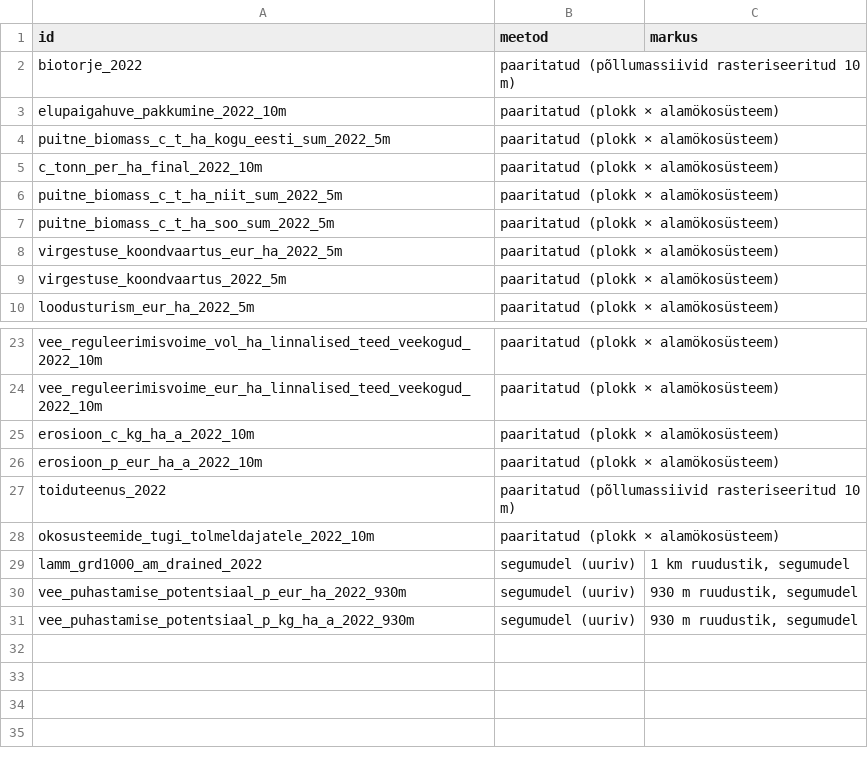
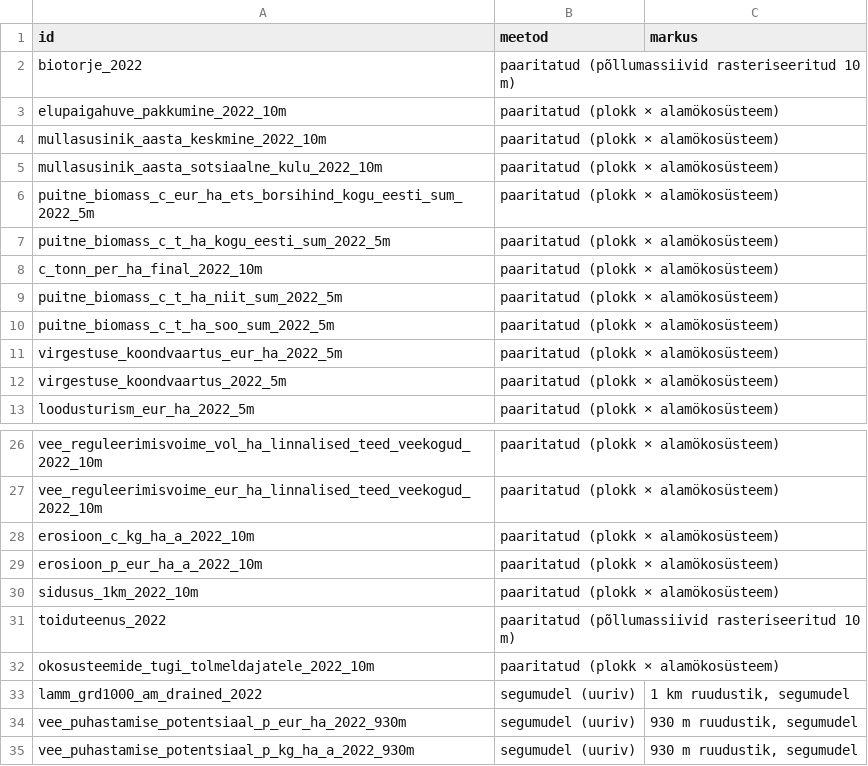
Before and after one commit to TPiparKAUR/Loodusetaastamise-kaasavakasu-hindamise---anal-s, a CSV file: data/tulemused/teenused_lisa.csv, drawn as a sheet; only a part is shown, gaps mark what is left out; the diff names each change by its address in the sheet, - before the commit and + after, or states it on an @@ line.

```diff
--- a/data/tulemused/teenused_lisa.csv
+++ b/data/tulemused/teenused_lisa.csv
+row 4: mullasusinik_aasta_keskmine_2022_10m | paaritatud (plokk × alamökosüsteem)
+row 5: mullasusinik_aasta_sotsiaalne_kulu_2022_10m | paaritatud (plokk × alamökosüsteem)
+row 6: puitne_biomass_c_eur_ha_ets_borsihind_kogu_eesti_sum_2022_5m | paaritatud (plokk × alamökosüsteem)
+row 30: sidusus_1km_2022_10m | paaritatud (plokk × alamökosüsteem)
```
Also changed, not shown: data/teenused.csv, data/tulemused/tundlikkus.csv, 20 other files.
